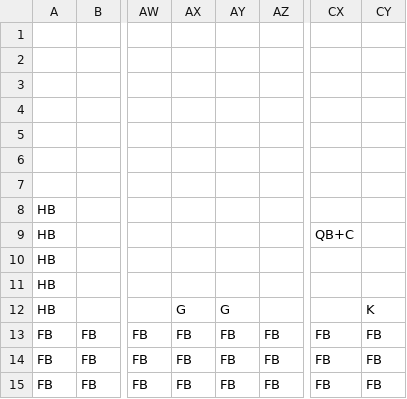
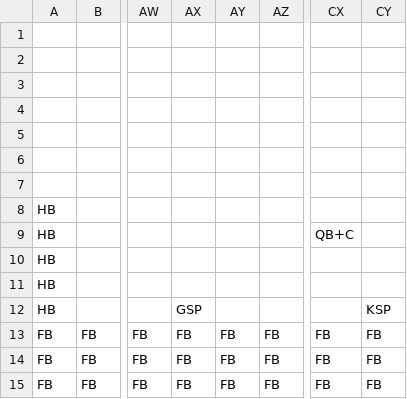
Before and after one commit to Ziiiwei/MarioGame, a CSV file: MarioGame/Data/DataFiles/level1.csv, drawn as a sheet; only a part is shown, gaps mark what is left out; the diff names each change by its address in the sheet, - before the commit and + after, or states it on an @@ line.

```diff
--- a/MarioGame/Data/DataFiles/level1.csv
+++ b/MarioGame/Data/DataFiles/level1.csv
-AX12: G
+AX12: GSP
-AY12: G
+AY12: (empty)
-CY12: K
+CY12: KSP
```
Also changed, not shown: MarioGame/Data/DataFiles/level2.csv, 9 other files.
